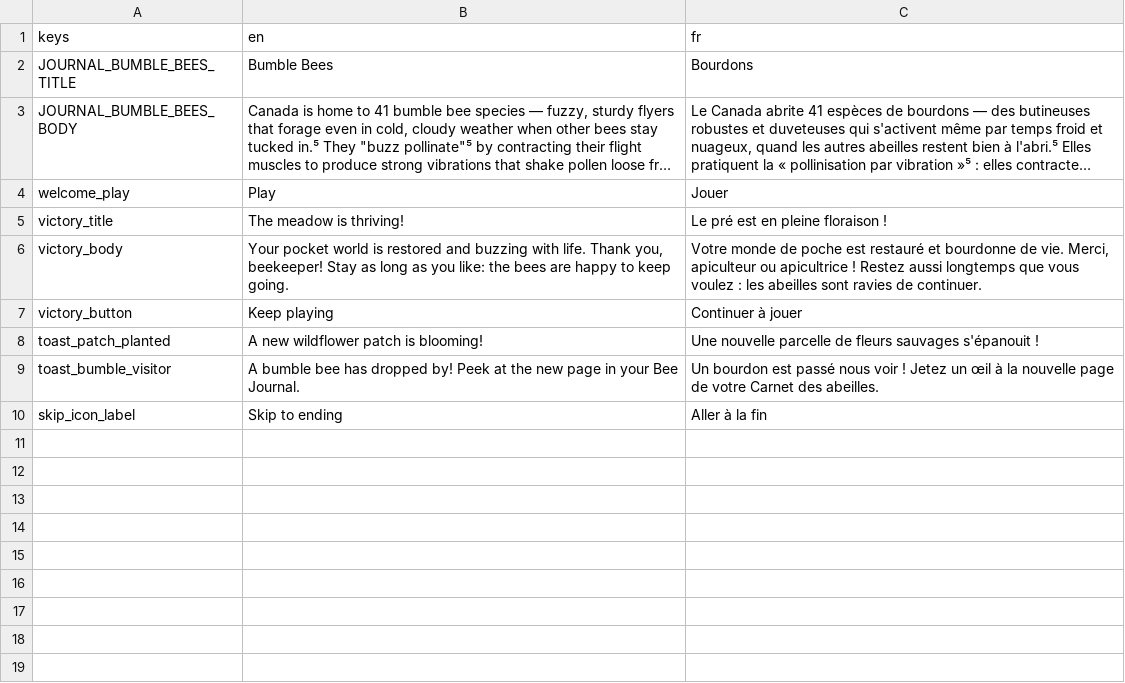
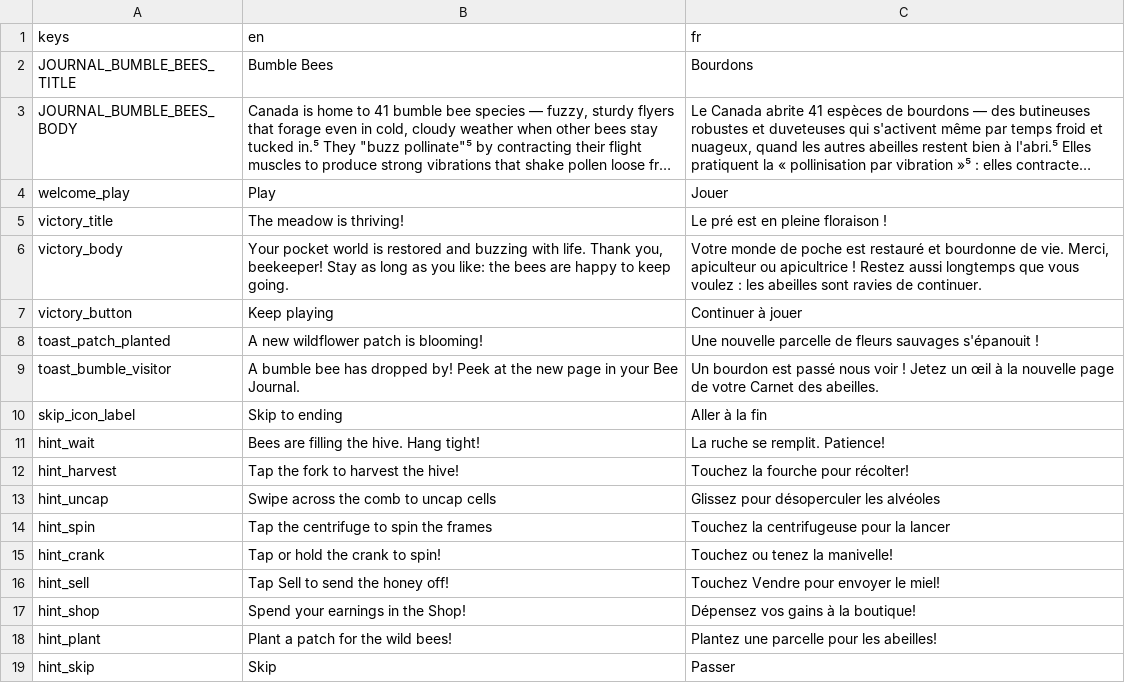
Before and after one commit to 4ltrem/chill-bee-game, a CSV file: game/translations/journal.csv, drawn as a sheet; long unchanged cells end in …; the diff names each change by its address in the sheet, - before the commit and + after, or states it on an @@ line.

```diff
--- a/game/translations/journal.csv
+++ b/game/translations/journal.csv
+row 11: hint_wait | Bees are filling the hive. Hang tight! | La ruche se remplit. Patience!
+row 12: hint_harvest | Tap the fork to harvest the hive! | Touchez la fourche pour récolter!
+row 13: hint_uncap | Swipe across the comb to uncap cells | Glissez pour désoperculer les alvéoles
+row 14: hint_spin | Tap the centrifuge to spin the frames | Touchez la centrifugeuse pour la lancer
+row 15: hint_crank | Tap or hold the crank to spin! | Touchez ou tenez la manivelle!
+row 16: hint_sell | Tap Sell to send the honey off! | Touchez Vendre pour envoyer le miel!
+row 17: hint_shop | Spend your earnings in the Shop! | Dépensez vos gains à la boutique!
+row 18: hint_plant | Plant a patch for the wild bees! | Plantez une parcelle pour les abeilles!
+row 19: hint_skip | Skip | Passer
```
Also changed, not shown: 13 other files.
